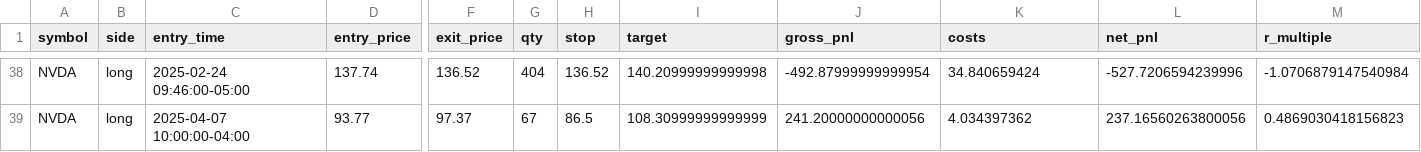
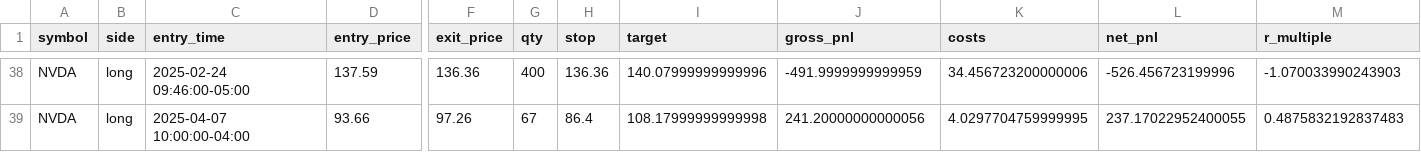
Before and after one commit to ehvanrai08-ctrl/Claud-Trade, a CSV file: results/orb_oos_trades.csv, drawn as a sheet; only a part is shown, gaps mark what is left out; the diff covers the shown part only; the diff names each change by its address in the sheet, - before the commit and + after, or states it on an @@ line.

```diff
--- a/results/orb_oos_trades.csv
+++ b/results/orb_oos_trades.csv
-D38 (entry_price): 137.74
+D38 (entry_price): 137.59
-F38 (exit_price): 136.52
+F38 (exit_price): 136.36
-G38 (qty): 404
+G38 (qty): 400
-H38 (stop): 136.52
+H38 (stop): 136.36
-I38 (target): 140.20999999999998
+I38 (target): 140.07999999999996
-J38 (gross_pnl): -492.87999999999954
+J38 (gross_pnl): -491.9999999999959
-K38 (costs): 34.840659424
+K38 (costs): 34.456723200000006
-L38 (net_pnl): -527.7206594239996
+L38 (net_pnl): -526.456723199996
-M38 (r_multiple): -1.0706879147540984
+M38 (r_multiple): -1.070033990243903
-D39 (entry_price): 93.77
+D39 (entry_price): 93.66
-F39 (exit_price): 97.37
+F39 (exit_price): 97.26
-H39 (stop): 86.5
+H39 (stop): 86.4
-I39 (target): 108.30999999999999
+I39 (target): 108.17999999999998
-K39 (costs): 4.034397362
+K39 (costs): 4.0297704759999995
-L39 (net_pnl): 237.16560263800056
+L39 (net_pnl): 237.17022952400055
-M39 (r_multiple): 0.4869030418156823
+M39 (r_multiple): 0.4875832192837483
```
Also changed, not shown: 27 edited cells elsewhere in this file, 1 other file.
